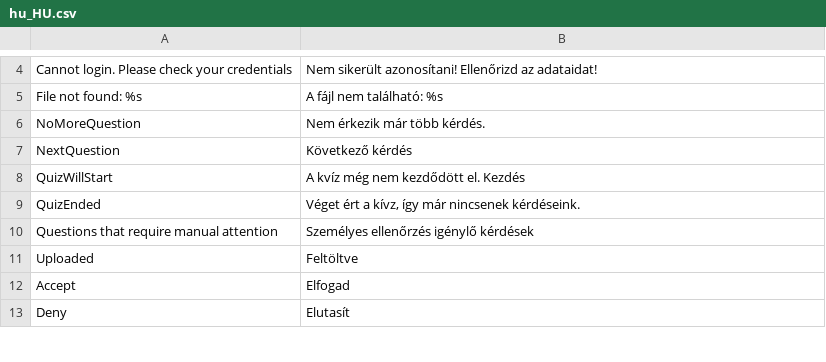
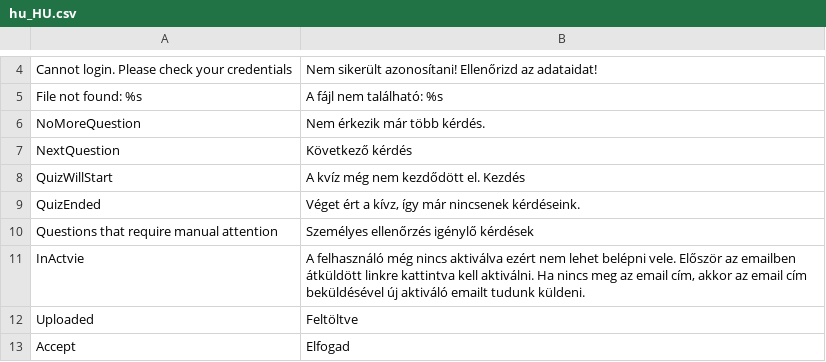
Before and after one commit to borazslo/Collaborative-Quiz-Engine, a CSV file: locale/hu_HU.csv, drawn as a sheet; only a part is shown, gaps mark what is left out; the shorter side is filled out with more unchanged rows.

```diff
--- a/locale/hu_HU.csv
+++ b/locale/hu_HU.csv
@@ -10,2 +10,3 @@ QuizEnded;Véget ért a kívz, így már nincsenek kérdéseink.
 Questions that require manual attention;Személyes ellenőrzés igénylő kérdések
+InActvie;A felhasználó még nincs aktiválva ezért nem lehet belépni vele. Először az emailben átküldött linkre kattintva kell aktiválni. Ha nincs meg az email cím, akkor az email cím beküldésével új aktiváló emailt tudunk küldeni.
 Uploaded;Feltöltve
```
Also changed, not shown: 2 other files.
